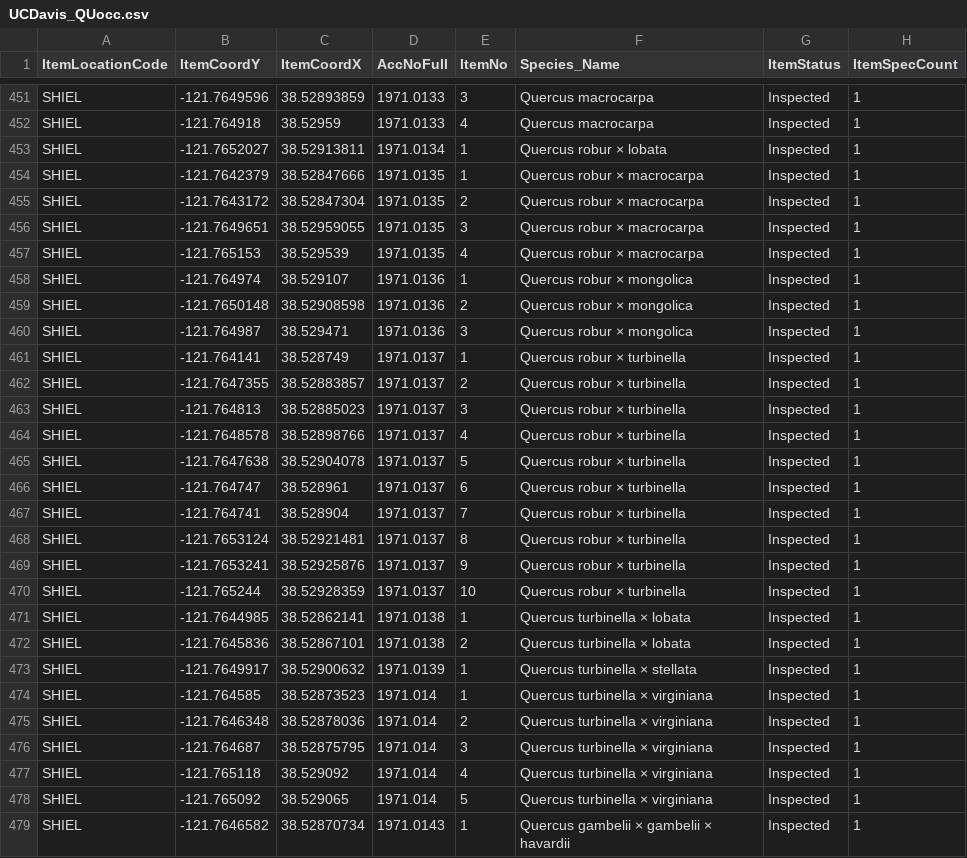
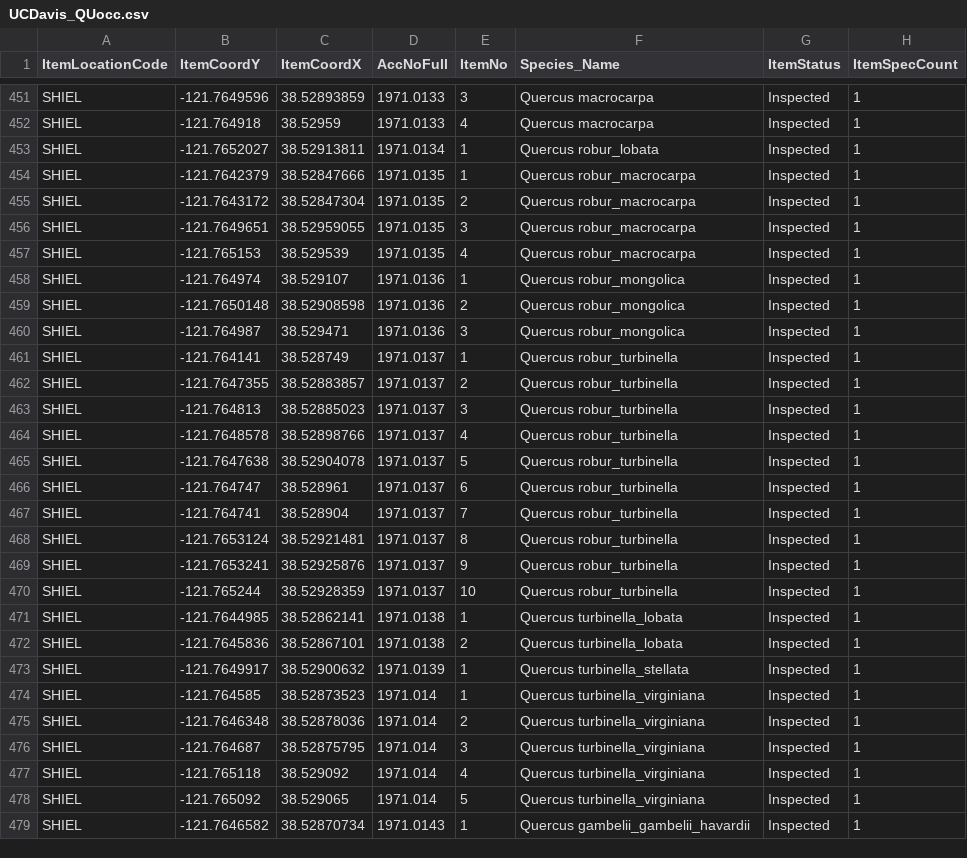
Before and after one commit to HobanLab/USBG_Hybrid_Acorn, a CSV file: Data_Files/Geographic_Files/UCDavis_QUocc.csv, drawn as a sheet; only a part is shown, gaps mark what is left out; the diff covers the shown part only; the diff names each change by its address in the sheet, - before the commit and + after, or states it on an @@ line.

```diff
--- a/Data_Files/Geographic_Files/UCDavis_QUocc.csv
+++ b/Data_Files/Geographic_Files/UCDavis_QUocc.csv
-F453 (Species_Name): Quercus robur × lobata
+F453 (Species_Name): Quercus robur_lobata
-F454:F457 (Species_Name): Quercus robur × macrocarpa
+F454:F457 (Species_Name): Quercus robur_macrocarpa
-F458:F460 (Species_Name): Quercus robur × mongolica
+F458:F460 (Species_Name): Quercus robur_mongolica
-F461:F470 (Species_Name): Quercus robur × turbinella
+F461:F470 (Species_Name): Quercus robur_turbinella
-F471:F472 (Species_Name): Quercus turbinella × lobata
+F471:F472 (Species_Name): Quercus turbinella_lobata
-F473 (Species_Name): Quercus turbinella × stellata
+F473 (Species_Name): Quercus turbinella_stellata
-F474:F478 (Species_Name): Quercus turbinella × virginiana
+F474:F478 (Species_Name): Quercus turbinella_virginiana
-F479 (Species_Name): Quercus gambelii × gambelii × havardii
+F479 (Species_Name): Quercus gambelii_gambelii_havardii
```
Also changed, not shown: 84 edited cells elsewhere in this file, Analyses/Geographic_Results/Starhill_limited_occ_df.csv, Analyses/Geographic_Results/TMA_limited_occ_df.csv, 9 other files.
